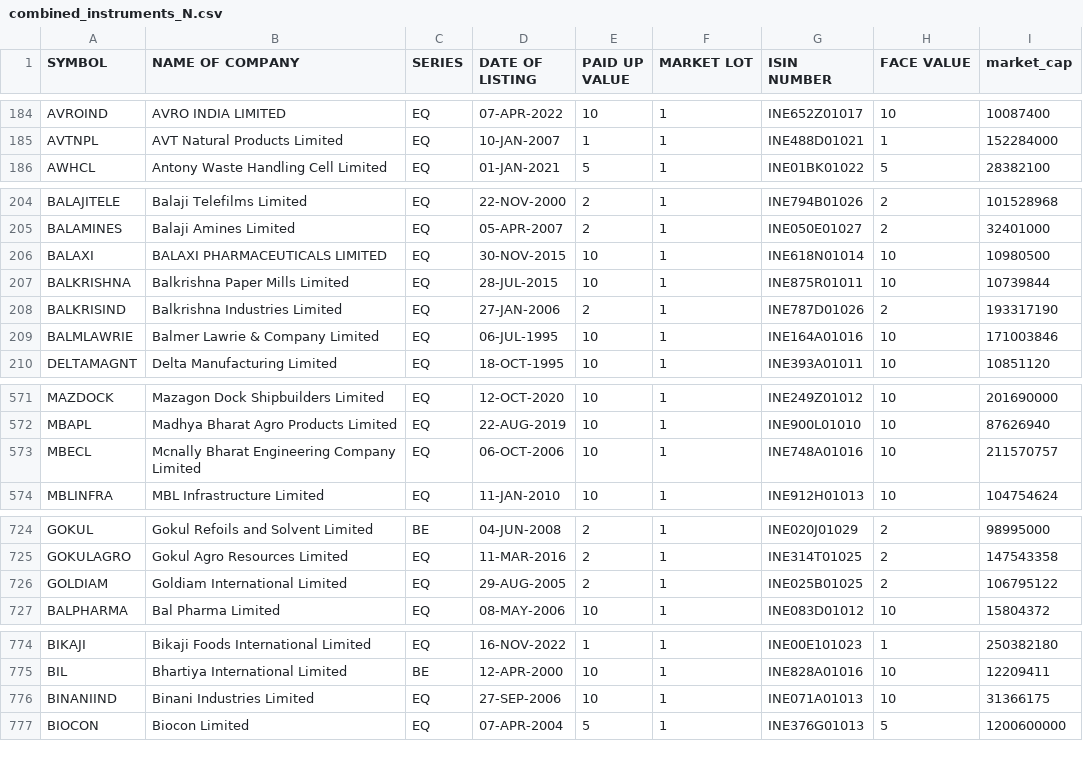
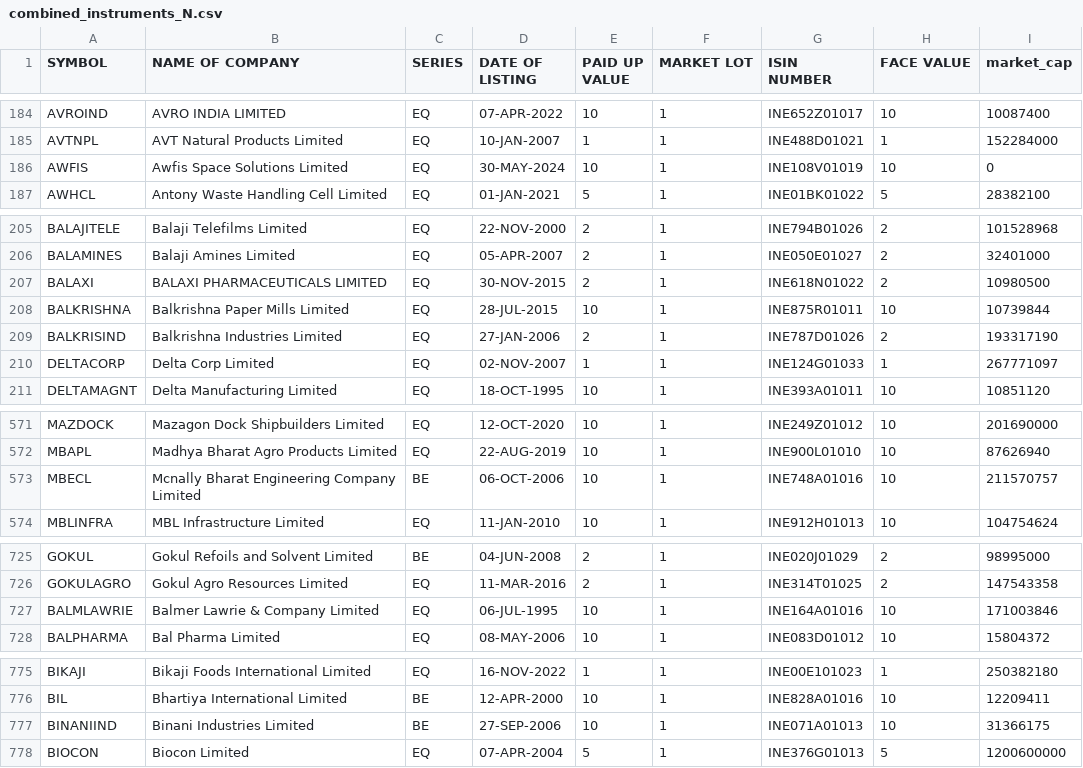
Before and after one commit to sggovtech/githubactions2, a CSV file: combined_instruments_N.csv, drawn as a sheet; only a part is shown, gaps mark what is left out; the diff covers the shown part only.

Commit message:
Add  file

```diff
--- a/combined_instruments_N.csv
+++ b/combined_instruments_N.csv
@@ -185,2 +185,3 @@ AVROIND,AVRO INDIA LIMITED,EQ,07-APR-2022,10,1,INE652Z01017,10,10087400
 AVTNPL,AVT Natural Products Limited,EQ,10-JAN-2007,1,1,INE488D01021,1,152284000
+AWFIS,Awfis Space Solutions Limited,EQ,30-MAY-2024,10,1,INE108V01019,10,0
 AWHCL,Antony Waste Handling Cell Limited,EQ,01-JAN-2021,5,1,INE01BK01022,5,28382100
@@ -205,6 +206,6 @@ BALAJITELE,Balaji Telefilms Limited,EQ,22-NOV-2000,2,1,INE794B01026,2,101528968
 BALAMINES,Balaji Amines Limited,EQ,05-APR-2007,2,1,INE050E01027,2,32401000
-BALAXI,BALAXI PHARMACEUTICALS LIMITED,EQ,30-NOV-2015,10,1,INE618N01014,10,10980500
+BALAXI,BALAXI PHARMACEUTICALS LIMITED,EQ,30-NOV-2015,2,1,INE618N01022,2,10980500
 BALKRISHNA,Balkrishna Paper Mills Limited,EQ,28-JUL-2015,10,1,INE875R01011,10,10739844
 BALKRISIND,Balkrishna Industries Limited,EQ,27-JAN-2006,2,1,INE787D01026,2,193317190
-BALMLAWRIE,Balmer Lawrie & Company Limited,EQ,06-JUL-1995,10,1,INE164A01016,10,171003846
+DELTACORP,Delta Corp Limited,EQ,02-NOV-2007,1,1,INE124G01033,1,267771097
 DELTAMAGNT,Delta Manufacturing Limited,EQ,18-OCT-1995,10,1,INE393A01011,10,10851120
@@ -572,3 +572,3 @@ MAZDOCK,Mazagon Dock Shipbuilders Limited,EQ,12-OCT-2020,10,1,INE249Z01012,10,20
 MBAPL,Madhya Bharat Agro Products Limited,EQ,22-AUG-2019,10,1,INE900L01010,10,87626940
-MBECL,Mcnally Bharat Engineering Company Limited,EQ,06-OCT-2006,10,1,INE748A01016,10,211570757
+MBECL,Mcnally Bharat Engineering Company Limited,BE,06-OCT-2006,10,1,INE748A01016,10,211570757
 MBLINFRA,MBL Infrastructure Limited,EQ,11-JAN-2010,10,1,INE912H01013,10,104754624
@@ -725,3 +726,3 @@ GOKUL,Gokul Refoils and Solvent Limited,BE,04-JUN-2008,2,1,INE020J01029,2,989950
 GOKULAGRO,Gokul Agro Resources Limited,EQ,11-MAR-2016,2,1,INE314T01025,2,147543358
-GOLDIAM,Goldiam International Limited,EQ,29-AUG-2005,2,1,INE025B01025,2,106795122
+BALMLAWRIE,Balmer Lawrie & Company Limited,EQ,06-JUL-1995,10,1,INE164A01016,10,171003846
 BALPHARMA,Bal Pharma Limited,EQ,08-MAY-2006,10,1,INE083D01012,10,15804372
@@ -775,3 +776,3 @@ BIKAJI,Bikaji Foods International Limited,EQ,16-NOV-2022,1,1,INE00E101023,1,2503
 BIL,Bhartiya International Limited,BE,12-APR-2000,10,1,INE828A01016,10,12209411
-BINANIIND,Binani Industries Limited,EQ,27-SEP-2006,10,1,INE071A01013,10,31366175
+BINANIIND,Binani Industries Limited,BE,27-SEP-2006,10,1,INE071A01013,10,31366175
 BIOCON,Biocon Limited,EQ,07-APR-2004,5,1,INE376G01013,5,1200600000
```
Also changed, not shown: 4 moved rows and 4 edited cells elsewhere in this file.
